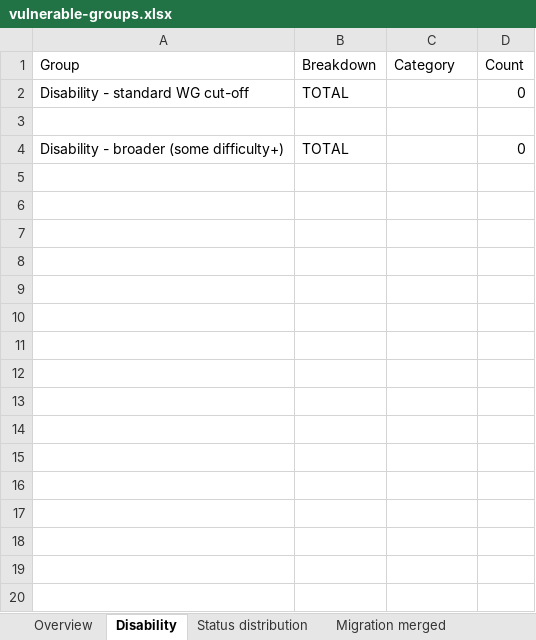
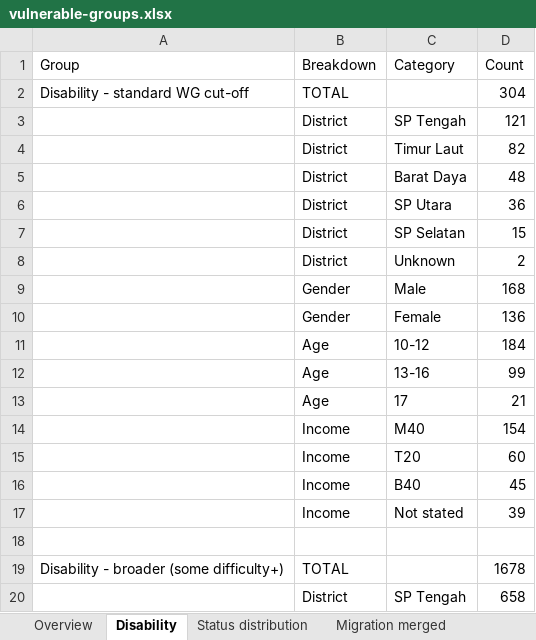
Before and after one commit to stumac2/Child-Friendly-Cities, an Excel workbook: docs/vulnerable-groups.xlsx, sheet Disability, drawn as a sheet; only a part is shown; values as stored, in another font and other column widths than the file's, no borders; addresses are those after the commit; the diff covers the shown part only; the diff names each change by its address in the sheet, - before the commit and + after, or states it on an @@ line.

```diff
--- a/docs/vulnerable-groups.xlsx (sheet Disability)
+++ b/docs/vulnerable-groups.xlsx (sheet Disability)
-D2 (Count): 0
+D2 (Count): 304
+row 3:  | District | SP Tengah | 121
+row 4:  | District | Timur Laut | 82
+row 5:  | District | Barat Daya | 48
+row 6:  | District | SP Utara | 36
+row 7:  | District | SP Selatan | 15
+row 8:  | District | Unknown | 2
+row 9:  | Gender | Male | 168
+row 10:  | Gender | Female | 136
+row 11:  | Age | 10-12 | 184
+row 12:  | Age | 13-16 | 99
+row 13:  | Age | 17 | 21
+row 14:  | Income | M40 | 154
+row 15:  | Income | T20 | 60
+row 16:  | Income | B40 | 45
+row 17:  | Income | Not stated | 39
-D19 (Count): 0
+D19 (Count): 1678
+row 20:  | District | SP Tengah | 658
```
Also changed, not shown: 14 added rows elsewhere in this sheet, sheet Overview, sheet Migration merged, sheet Status distribution.
